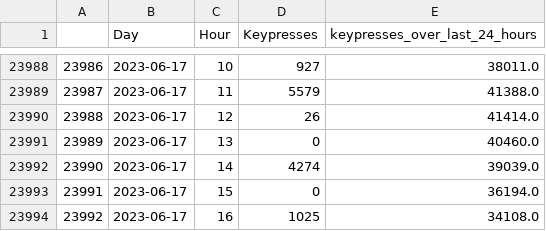
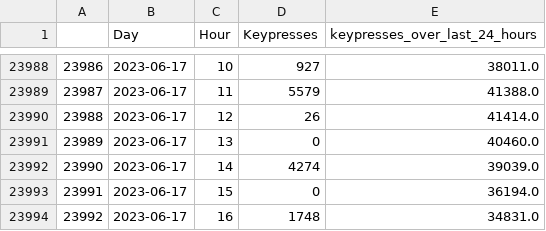
Before and after one commit to kburchfiel/fitbit_steps_and_whatpulse_keypresses_comparison, a CSV file: data/df_combined_hourly_keypresses_updated.csv, drawn as a sheet; only a part is shown, gaps mark what is left out.

```diff
--- a/data/df_combined_hourly_keypresses_updated.csv
+++ b/data/df_combined_hourly_keypresses_updated.csv
@@ -23993,2 +23993,2 @@
 23991,2023-06-17,15,0,36194.0
-23992,2023-06-17,16,1025,34108.0
+23992,2023-06-17,16,1748,34831.0
```
Also changed, not shown: data/df_combined_daily_keypresses.csv, data/df_combined_daily_keypresses_updated.csv, 15 other files.
